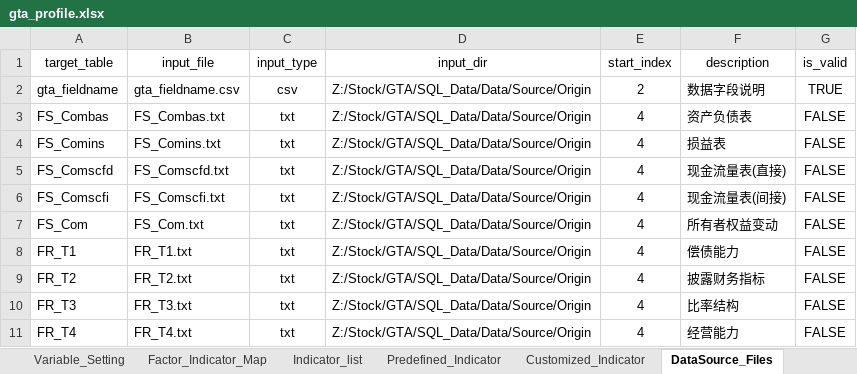
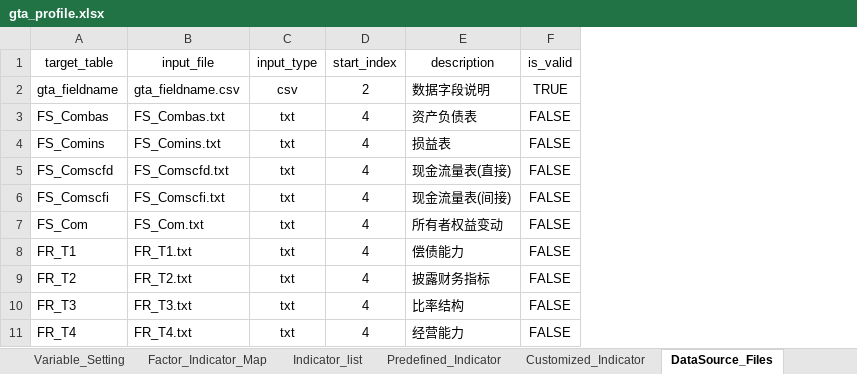
Before and after one commit to chriszheng2016/zstmodelr, an Excel workbook: inst/etc/gta_profile.xlsx, sheet DataSource_Files, drawn as a sheet; only a part is shown; values as stored, in another font and other column widths than the file's, no borders; table styles not drawn; the diff names each change by its address in the sheet, - before the commit and + after, or states it on an @@ line.

Commit message:
ENH: revise to use dir_path_db
remove input_dir in gta_profile.xlsx and use unified interface of
dir_path_db to access dir of origin or log dir.

```diff
--- a/inst/etc/gta_profile.xlsx (sheet DataSource_Files)
+++ b/inst/etc/gta_profile.xlsx (sheet DataSource_Files)
-column D (input_dir), rows 2-11: all Z:/Stock/GTA/SQL_Data/Data/Source/Origin
```
Also changed, not shown: sheet Indicator_list, sheet Predefined_Indicator, sheet Factor_Indicator_Map, sheet Variable_Setting, sheet Customized_Indicator, hidden cells, 3 other files.
